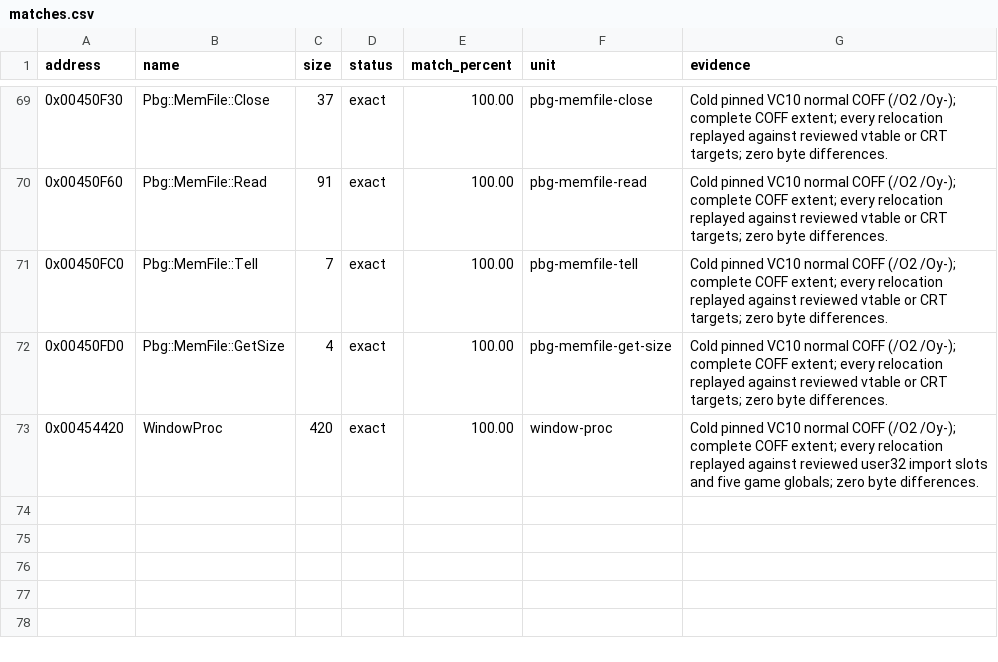
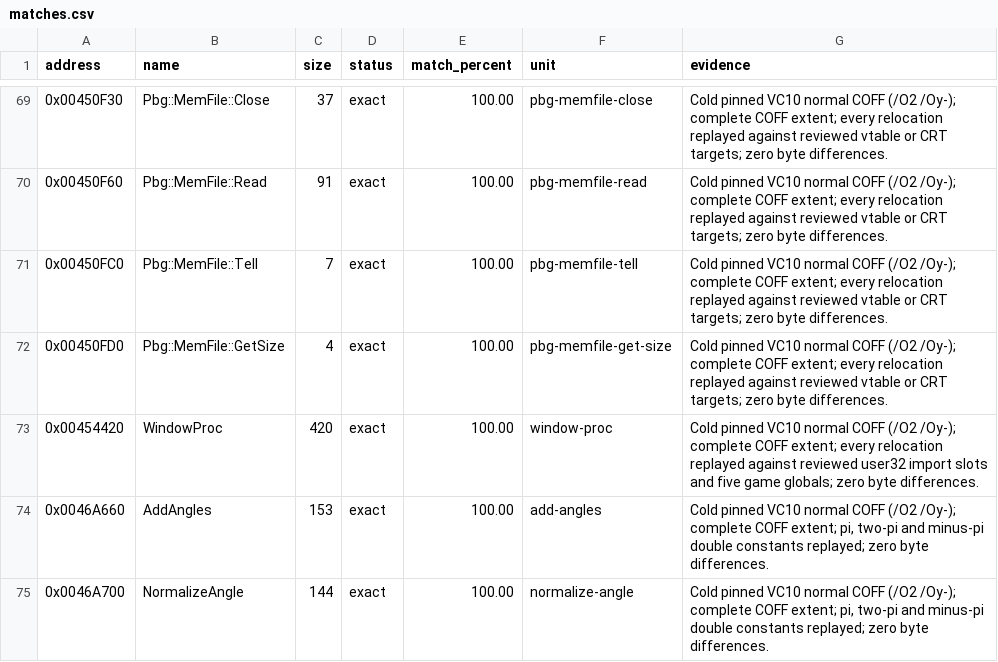
Before and after one commit to N0zoM1z0/th128, a CSV file: config/matches.csv, drawn as a sheet; only a part is shown, gaps mark what is left out.

```diff
--- a/config/matches.csv
+++ b/config/matches.csv
@@ -73 +73,3 @@ address,name,size,status,match_percent,unit,evidence
 0x00454420,WindowProc,420,exact,100.00,window-proc,Cold pinned VC10 normal COFF (/O2 /Oy-); complete COFF extent; every relocation replayed against reviewed user32 import slots and five game globals; zero byte differences.
+0x0046A660,AddAngles,153,exact,100.00,add-angles,"Cold pinned VC10 normal COFF (/O2 /Oy-); complete COFF extent; pi, two-pi and minus-pi double constants replayed; zero byte differences."
+0x0046A700,NormalizeAngle,144,exact,100.00,normalize-angle,"Cold pinned VC10 normal COFF (/O2 /Oy-); complete COFF extent; pi, two-pi and minus-pi double constants replayed; zero byte differences."
```
Also changed, not shown: config/function-boundaries.csv, config/implemented.csv, 12 other files.
